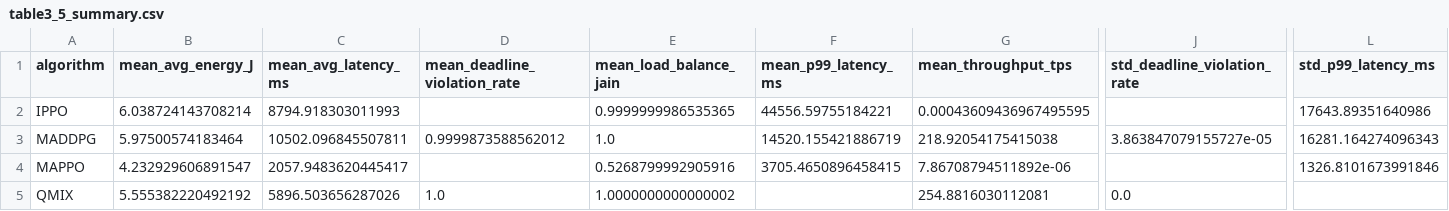
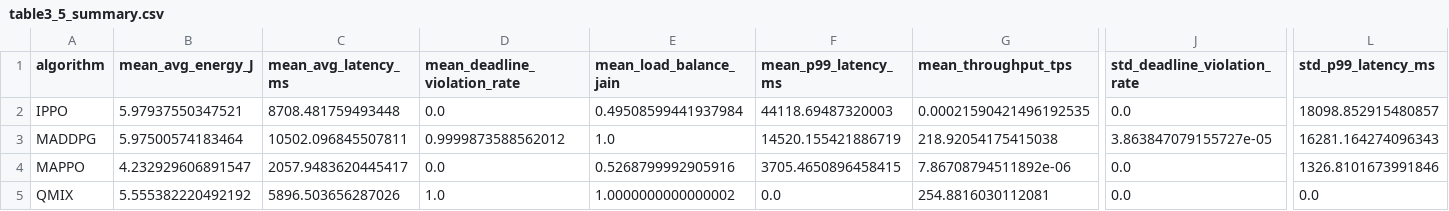
Before and after one commit to aqm857886159/marl, a CSV file: experiment_outputs_final/core_tables/table3_5_summary.csv, drawn as a sheet; only a part is shown, gaps mark what is left out; the diff covers the shown part only; the diff names each change by its address in the sheet, - before the commit and + after, or states it on an @@ line.

```diff
--- a/experiment_outputs_final/core_tables/table3_5_summary.csv
+++ b/experiment_outputs_final/core_tables/table3_5_summary.csv
-B2 (mean_avg_energy_J): 6.038724143708214
+B2 (mean_avg_energy_J): 5.97937550347521
-C2 (mean_avg_latency_ms): 8794.918303011993
+C2 (mean_avg_latency_ms): 8708.481759493448
-D2 (mean_deadline_violation_rate): (empty)
+D2 (mean_deadline_violation_rate): 0.0
-E2 (mean_load_balance_jain): 0.9999999986535365
+E2 (mean_load_balance_jain): 0.49508599441937984
-F2 (mean_p99_latency_ms): 44556.59755184221
+F2 (mean_p99_latency_ms): 44118.69487320003
-G2 (mean_throughput_tps): 0.00043609436967495595
+G2 (mean_throughput_tps): 0.00021590421496192535
-J2 (std_deadline_violation_rate): (empty)
+J2 (std_deadline_violation_rate): 0.0
-L2 (std_p99_latency_ms): 17643.89351640986
+L2 (std_p99_latency_ms): 18098.852915480857
-D4 (mean_deadline_violation_rate): (empty)
+D4 (mean_deadline_violation_rate): 0.0
-J4 (std_deadline_violation_rate): (empty)
+J4 (std_deadline_violation_rate): 0.0
-F5 (mean_p99_latency_ms): (empty)
+F5 (mean_p99_latency_ms): 0.0
-L5 (std_p99_latency_ms): (empty)
+L5 (std_p99_latency_ms): 0.0
```
Also changed, not shown: 4 edited cells elsewhere in this file, experiment_outputs_final/core_tables/table3_6_latency_pvalues.csv, 10 other files.
